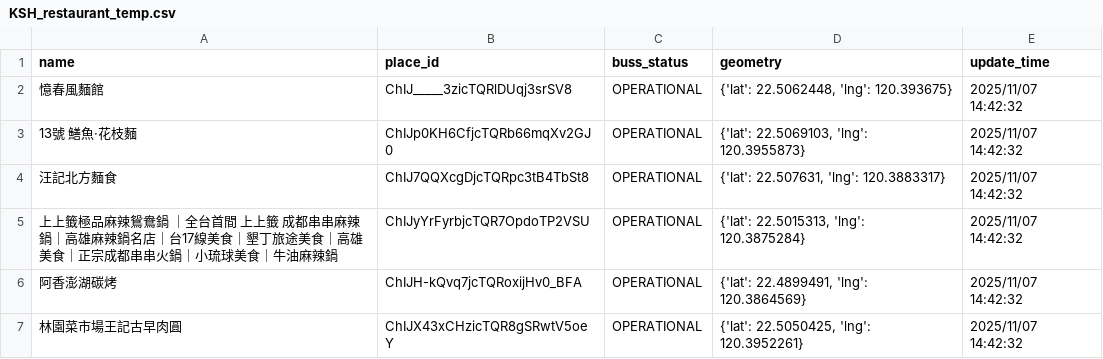
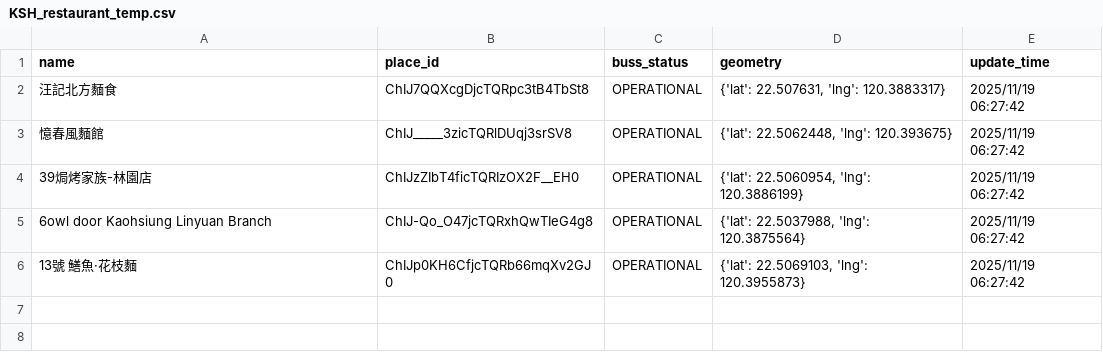
Before and after one commit to refinism-B/TJR103-Group-1-Project, a CSV file: airflow/data/raw/restaurant/temp/KSH_restaurant_temp.csv, drawn as a sheet.

```diff
--- a/airflow/data/raw/restaurant/temp/KSH_restaurant_temp.csv
+++ b/airflow/data/raw/restaurant/temp/KSH_restaurant_temp.csv
@@ -1,7 +1,6 @@
 name,place_id,buss_status,geometry,update_time
-憶春風麵館,ChIJ_____3zicTQRlDUqj3srSV8,OPERATIONAL,"{'lat': 22.5062448, 'lng': 120.393675}",2025/11/07 14:42:32
-13號 鱔魚·花枝麵,ChIJp0KH6CfjcTQRb66mqXv2GJ0,OPERATIONAL,"{'lat': 22.5069103, 'lng': 120.3955873}",2025/11/07 14:42:32
-汪記北方麵食,ChIJ7QQXcgDjcTQRpc3tB4TbSt8,OPERATIONAL,"{'lat': 22.507631, 'lng': 120.3883317}",2025/11/07 14:42:32
-上上籤極品麻辣鴛鴦鍋 ｜全台首間 上上籤 成都串串麻辣鍋｜高雄麻辣鍋名店｜台17線美食｜墾丁旅途美食｜高雄美食｜正宗成都串串火鍋｜小琉球美食｜牛油麻辣鍋,ChIJyYrFyrbjcTQR7OpdoTP2VSU,OPERATIONAL,"{'lat': 22.5015313, 'lng': 120.3875284}",2025/11/07 14:42:32
-阿香澎湖碳烤,ChIJH-kQvq7jcTQRoxijHv0_BFA,OPERATIONAL,"{'lat': 22.4899491, 'lng': 120.3864569}",2025/11/07 14:42:32
-林園菜市場王記古早肉圓,ChIJX43xCHzicTQR8gSRwtV5oeY,OPERATIONAL,"{'lat': 22.5050425, 'lng': 120.3952261}",2025/11/07 14:42:32
+汪記北方麵食,ChIJ7QQXcgDjcTQRpc3tB4TbSt8,OPERATIONAL,"{'lat': 22.507631, 'lng': 120.3883317}",2025/11/19 06:27:42
+憶春風麵館,ChIJ_____3zicTQRlDUqj3srSV8,OPERATIONAL,"{'lat': 22.5062448, 'lng': 120.393675}",2025/11/19 06:27:42
+39焗烤家族-林園店,ChIJzZIbT4ficTQRIzOX2F__EH0,OPERATIONAL,"{'lat': 22.5060954, 'lng': 120.3886199}",2025/11/19 06:27:42
+6owl door Kaohsiung Linyuan Branch,ChIJ-Qo_O47jcTQRxhQwTIeG4g8,OPERATIONAL,"{'lat': 22.5037988, 'lng': 120.3875564}",2025/11/19 06:27:42
+13號 鱔魚·花枝麵,ChIJp0KH6CfjcTQRb66mqXv2GJ0,OPERATIONAL,"{'lat': 22.5069103, 'lng': 120.3955873}",2025/11/19 06:27:42
```
Also changed, not shown: airflow/data/raw/registrue/桃園市.csv, airflow/data/raw/restaurant/temp/TCH_restaurant_temp.csv, 9 other files.
